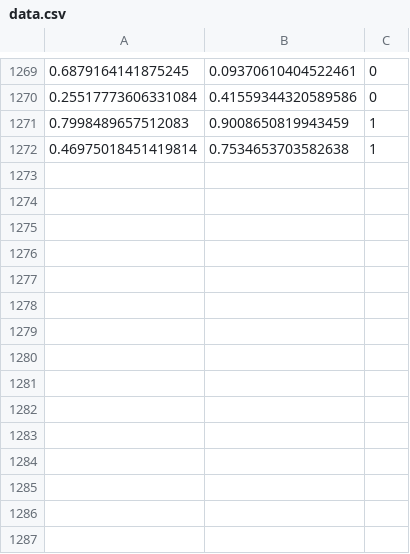
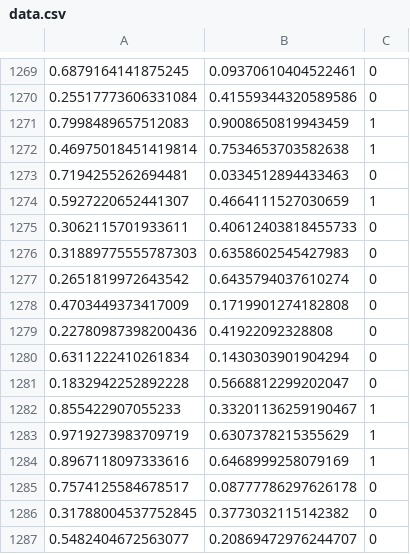
Before and after one commit to davex-ai/hephaestus-oracle, a CSV file: datasets/data.csv, drawn as a sheet; only a part is shown, gaps mark what is left out.

```diff
--- a/datasets/data.csv
+++ b/datasets/data.csv
@@ -1272 +1272,16 @@
 0.46975018451419814,0.7534653703582638,1
+0.7194255262694481,0.0334512894433463,0
+0.5927220652441307,0.4664111527030659,1
+0.3062115701933611,0.40612403818455733,0
+0.31889775555787303,0.6358602545427983,0
+0.2651819972643542,0.6435794037610274,0
+0.4703449373417009,0.1719901274182808,0
+0.22780987398200436,0.41922092328808,0
+0.6311222410261834,0.1430303901904294,0
+0.1832942252892228,0.5668812299202047,0
+0.855422907055233,0.33201136259190467,1
+0.9719273983709719,0.6307378215355629,1
+0.8967118097333616,0.6468999258079169,1
+0.7574125584678517,0.08777786297626178,0
+0.31788004537752845,0.3773032115142382,0
+0.5482404672563077,0.20869472976244707,0
```
Also changed, not shown: 5 other files.
